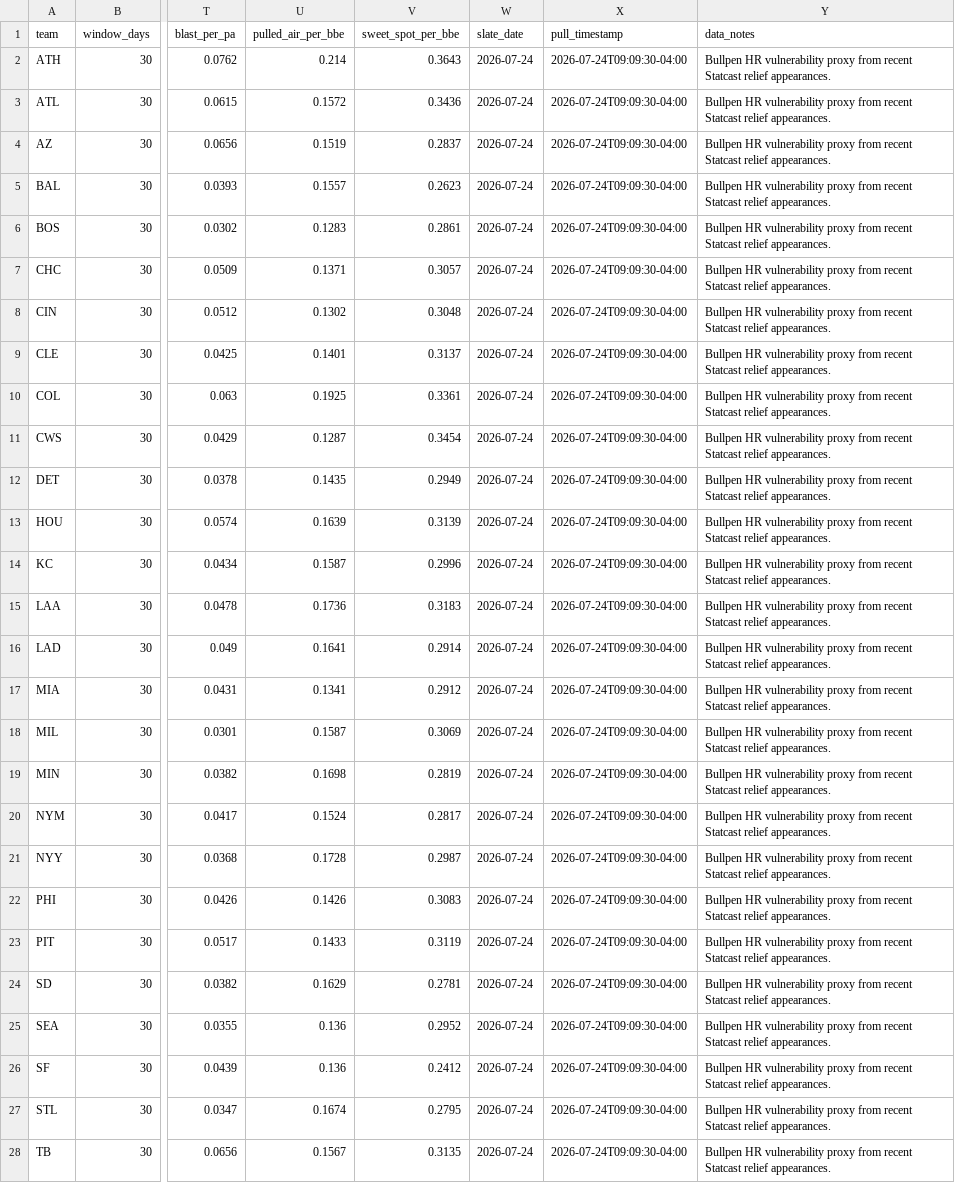
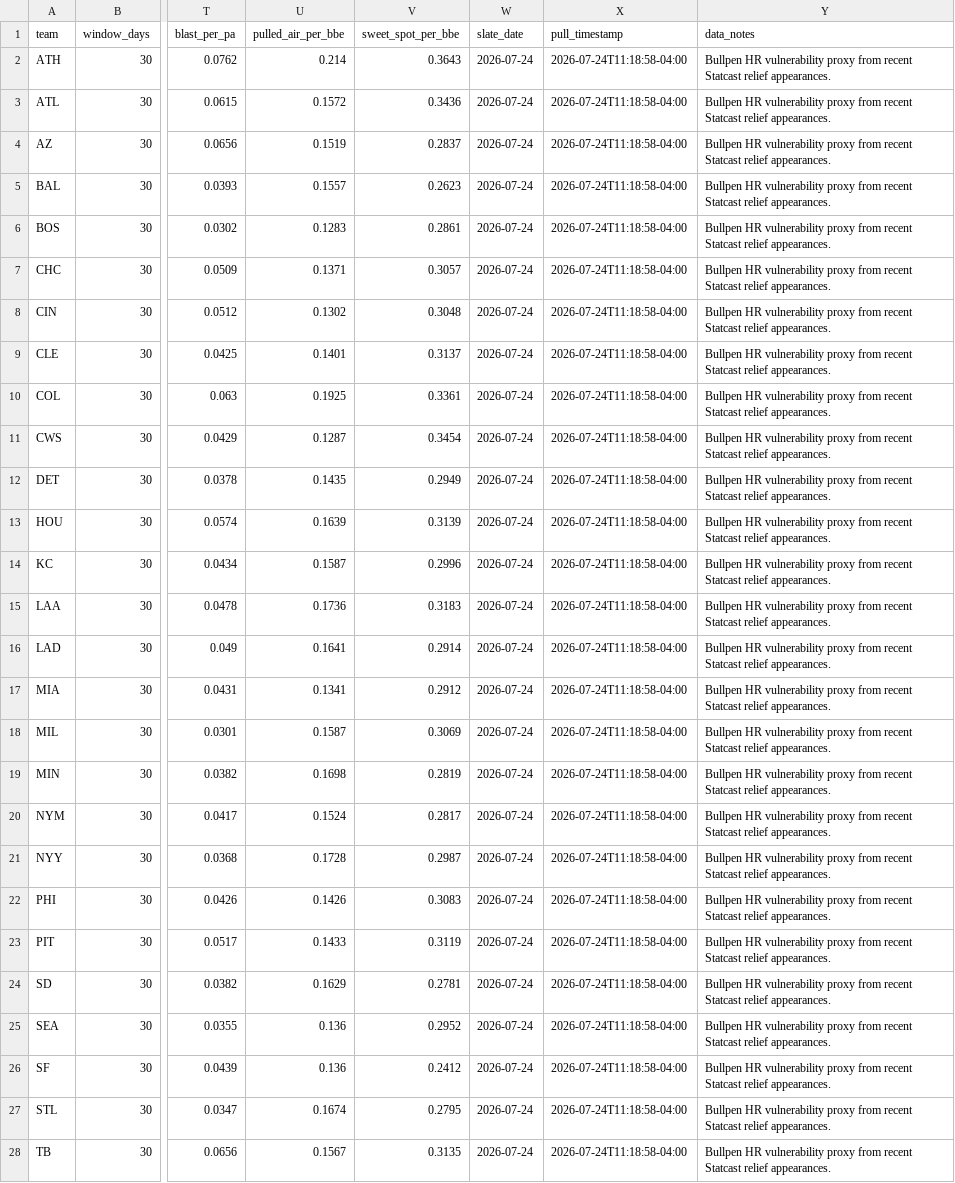
Before and after one commit to ryanjcosborne-ai/mlb-hr-data-pipeline, a CSV file: data/bullpen_hr_vulnerability.csv, drawn as a sheet; only a part is shown, gaps mark what is left out; the diff covers the shown part only; the diff names each change by its address in the sheet, - before the commit and + after, or states it on an @@ line.

```diff
--- a/data/bullpen_hr_vulnerability.csv
+++ b/data/bullpen_hr_vulnerability.csv
-X2:X28 (pull_timestamp): 2026-07-24T09:09:30-04:00
+X2:X28 (pull_timestamp): 2026-07-24T11:18:58-04:00
```
Also changed, not shown: 3 edited cells elsewhere in this file, data/pitch_type_batter_damage.csv, data/pitch_type_pitcher_vulnerability.csv, 3 other files.
